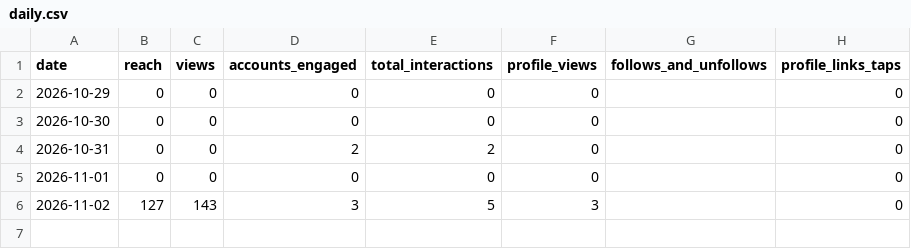
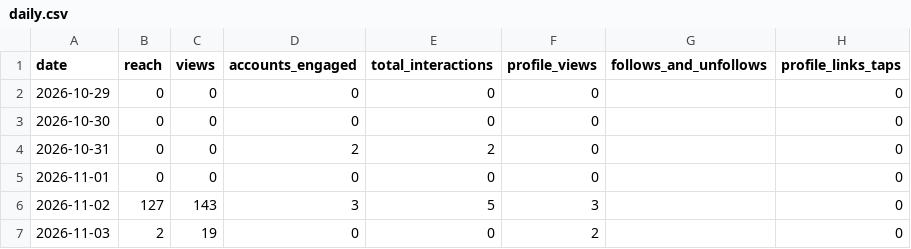
Before and after one commit to au-tax-content/content, a CSV file: stats/retained/daily.csv, drawn as a sheet.

```diff
--- a/stats/retained/daily.csv
+++ b/stats/retained/daily.csv
@@ -6 +6,2 @@ date,reach,views,accounts_engaged,total_interactions,profile_views,follows_and_u
 2026-11-02,127,143,3,5,3,,0
+2026-11-03,2,19,0,0,2,,0
```
Also changed, not shown: stats/retained/account.csv, stats/returnpolicy/account.csv, 5 other files.
